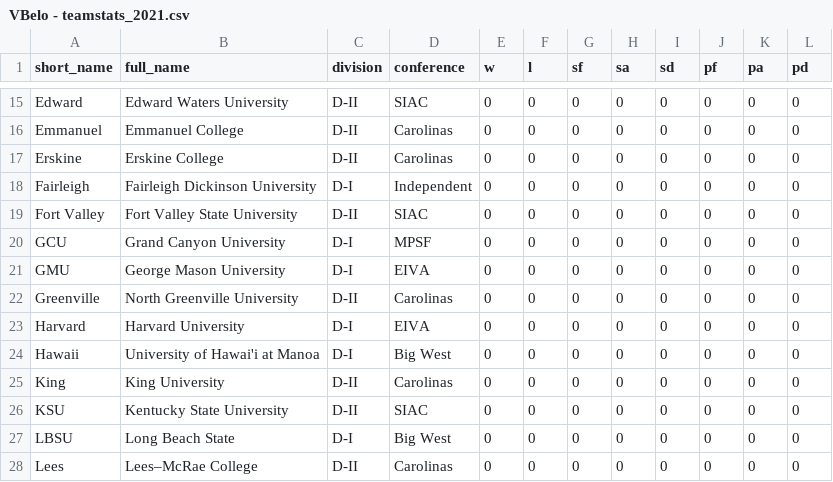
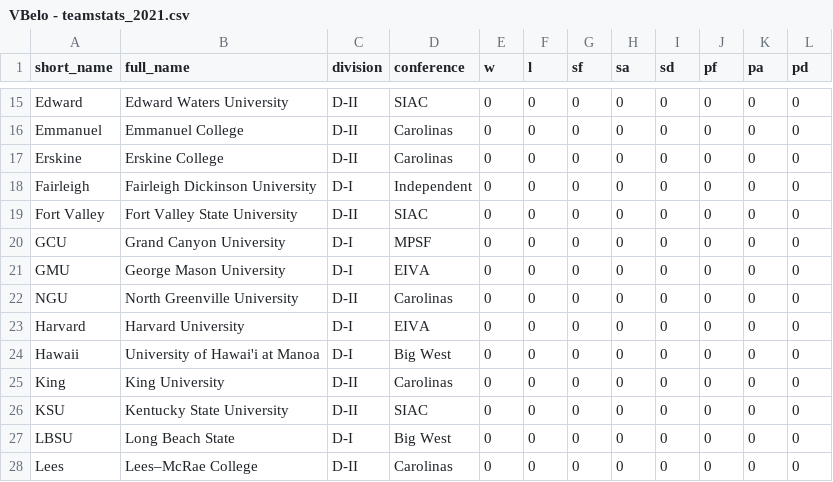
Before and after one commit to tjbreshears/VBelo, a CSV file: inputs/static/VBelo - teamstats_2021.csv, drawn as a sheet; only a part is shown, gaps mark what is left out.

```diff
--- a/inputs/static/VBelo - teamstats_2021.csv
+++ b/inputs/static/VBelo - teamstats_2021.csv
@@ -21,3 +21,3 @@ GCU,Grand Canyon University,D-I,MPSF,0,0,0,0,0,0,0,0
 GMU,George Mason University,D-I,EIVA,0,0,0,0,0,0,0,0
-Greenville,North Greenville University,D-II,Carolinas,0,0,0,0,0,0,0,0
+NGU,North Greenville University,D-II,Carolinas,0,0,0,0,0,0,0,0
 Harvard,Harvard University,D-I,EIVA,0,0,0,0,0,0,0,0
```
Also changed, not shown: inputs/VBelo - teams.csv, inputs/static/VBelo - teamstats_2022.csv.
